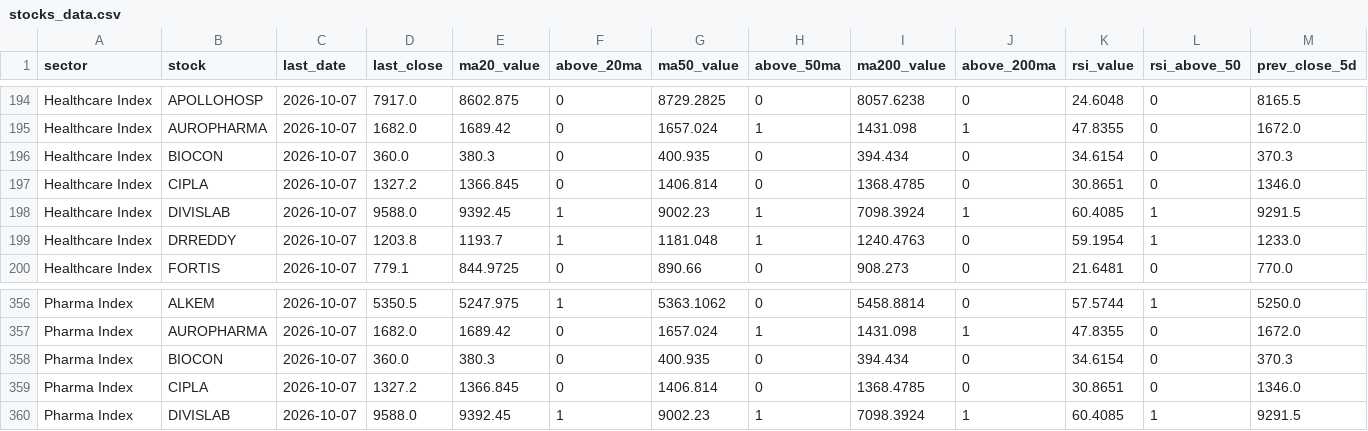
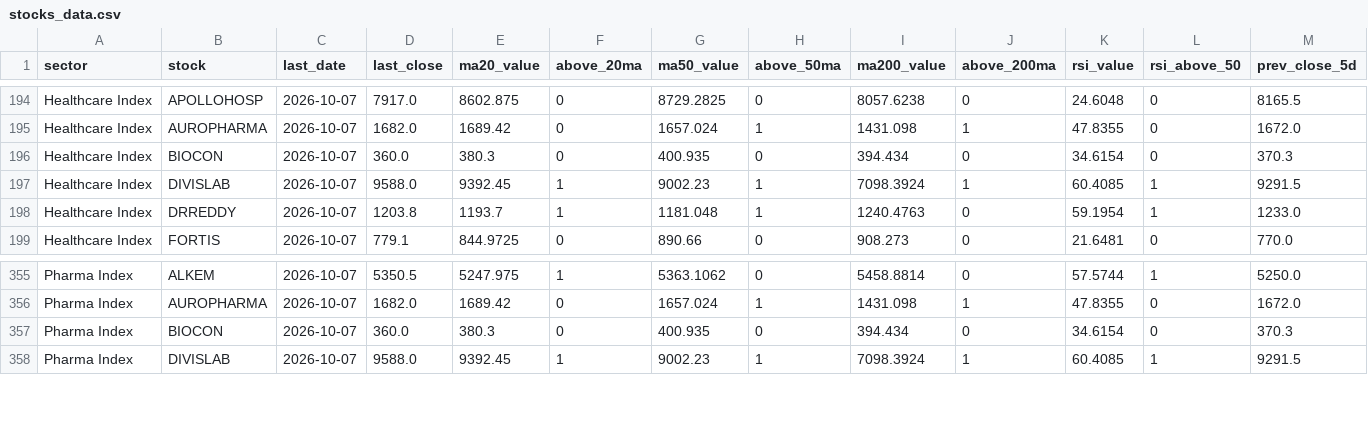
Before and after one commit to VJTriumph/market-breadth-dashboard, a CSV file: data/stocks_data.csv, drawn as a sheet; only a part is shown, gaps mark what is left out; rows hold the shown columns only; the diff names each change by its address in the sheet, - before the commit and + after, or states it on an @@ line.

```diff
--- a/data/stocks_data.csv
+++ b/data/stocks_data.csv
-row 197: Healthcare Index | CIPLA | 2026-10-07 | 1327.2 | 1366.845 | 0 | 1406.814 | 0 | 1368.4785 | 0 | 30.8651 | 0 | 1346.0
-row 359: Pharma Index | CIPLA | 2026-10-07 | 1327.2 | 1366.845 | 0 | 1406.814 | 0 | 1368.4785 | 0 | 30.8651 | 0 | 1346.0
```
Also changed, not shown: data/dashboard.csv, 3 other files.
